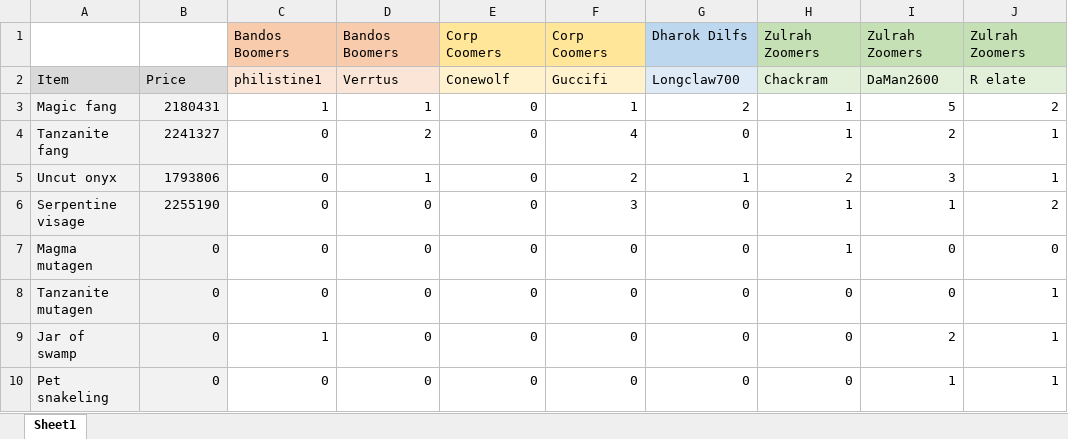
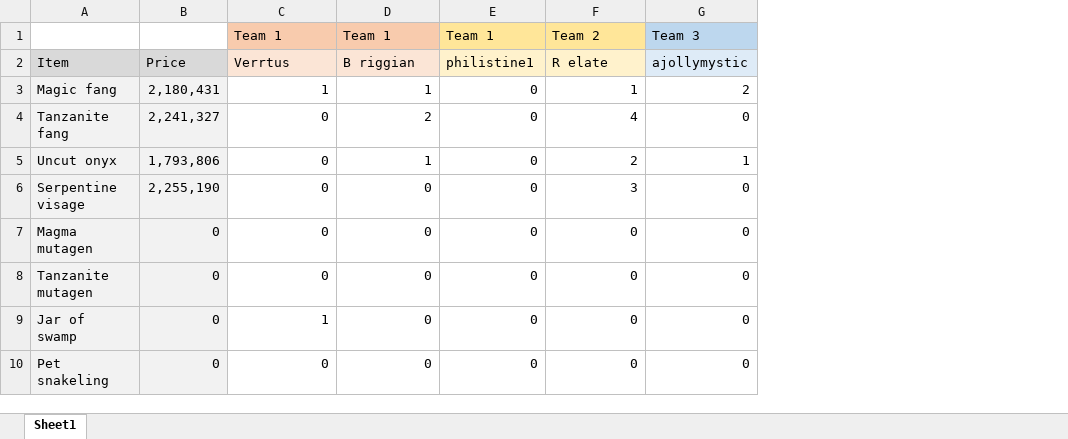
Before and after one commit to blismatic/BingoRecap, an Excel workbook: example.xlsx, sheet Sheet1, drawn as a sheet; values as stored, in another font and other column widths than the file's, no borders; removed rows and columns are numbered as before the commit, all else as after; the diff names each change by its address in the sheet, - before the commit and + after, or states it on an @@ line.

Commit message:
update example spreadsheet

```diff
--- a/example.xlsx (sheet Sheet1)
+++ b/example.xlsx (sheet Sheet1)
-column H, rows 2-10: Chackram | 1 | 1 | 2 | 1 | 1 | 0 | 0 | 0
-column I, rows 2-10: DaMan2600 | 5 | 2 | 3 | 1 | 0 | 0 | 2 | 1
-column J, rows 2-10: R elate | 2 | 1 | 1 | 2 | 0 | 1 | 1 | 1
-row 1:  |  | Bandos Boomers | Bandos Boomers | Corp Coomers | Corp Coomers | Dharok Dilfs | Zulrah Zoomers | Zulrah Zoomers | Zulrah Zoomers
+row 1:  |  | Team 1 | Team 1 | Team 1 | Team 2 | Team 3
-C2: philistine1
+C2: Verrtus
-D2: Verrtus
+D2: B riggian
-E2: Conewolf
+E2: philistine1
-F2: Guccifi
+F2: R elate
-G2: Longclaw700
+G2: ajollymystic
-B3: 2180431
+B3: 2,180,431
-B4: 2241327
+B4: 2,241,327
-B5: 1793806
+B5: 1,793,806
-B6: 2255190
+B6: 2,255,190
```
